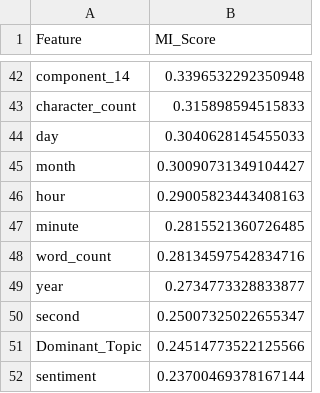
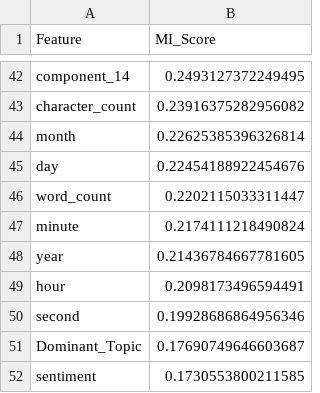
Before and after one commit to nayefroqaya/NovaAD, a CSV file: src/1_BGL_evaluation_mi_scores.csv, drawn as a sheet; only a part is shown, gaps mark what is left out; removed rows and columns are numbered as before the commit, all else as after; the diff covers the shown part only; the diff names each change by its address in the sheet, - before the commit and + after, or states it on an @@ line.

```diff
--- a/src/1_BGL_evaluation_mi_scores.csv
+++ b/src/1_BGL_evaluation_mi_scores.csv
-B42 (MI_Score): 0.3396532292350948
+B42 (MI_Score): 0.2493127372249495
-B43 (MI_Score): 0.315898594515833
+B43 (MI_Score): 0.23916375282956082
-row 44: day | 0.3040628145455033
-B44 (MI_Score): 0.30090731349104427
+B44 (MI_Score): 0.22625385396326814
-row 46: hour | 0.29005823443408163
-row 47: minute | 0.2815521360726485
+row 45: day | 0.22454188922454676
-B46 (MI_Score): 0.28134597542834716
+B46 (MI_Score): 0.2202115033311447
+row 47: minute | 0.2174111218490824
-B48 (MI_Score): 0.2734773328833877
+B48 (MI_Score): 0.21436784667781605
+row 49: hour | 0.2098173496594491
-B50 (MI_Score): 0.25007325022655347
+B50 (MI_Score): 0.19928686864956346
-B51 (MI_Score): 0.24514773522125566
+B51 (MI_Score): 0.17690749646603687
-B52 (MI_Score): 0.23700469378167144
+B52 (MI_Score): 0.1730553800211585
```
Also changed, not shown: 29 added rows, 29 removed rows and 11 edited cells elsewhere in this file, 1 other file.
